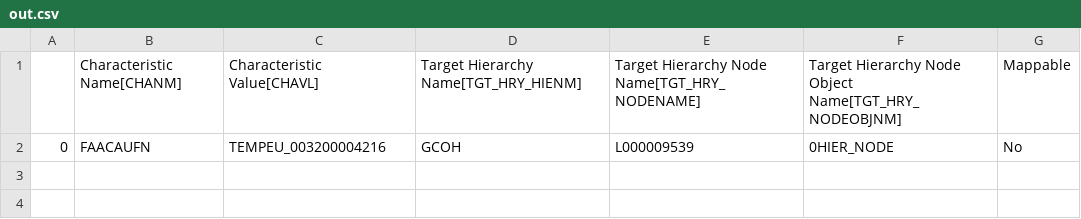
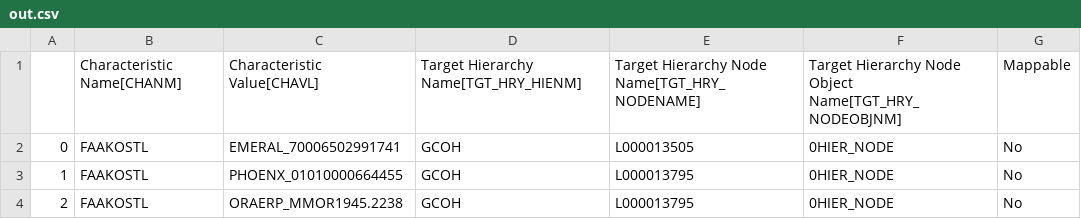
Before and after one commit to violencepierre/GCOH-Tickets-for-Processing, a CSV file: Inputs/out.csv, drawn as a sheet.

Commit message:
Update out.csv

```diff
--- a/Inputs/out.csv
+++ b/Inputs/out.csv
@@ -1,2 +1,4 @@
 ,Characteristic Name[CHANM],Characteristic Value[CHAVL],Target Hierarchy Name[TGT_HRY_HIENM],Target Hierarchy Node Name[TGT_HRY_NODENAME],Target Hierarchy Node Object Name[TGT_HRY_NODEOBJNM],Mappable
-0,FAACAUFN,TEMPEU_003200004216,GCOH,L000009539,0HIER_NODE,No
+0,FAAKOSTL,EMERAL_70006502991741,GCOH,L000013505,0HIER_NODE,No
+1,FAAKOSTL,PHOENX_01010000664455,GCOH,L000013795,0HIER_NODE,No
+2,FAAKOSTL,ORAERP_MMOR1945.2238,GCOH,L000013795,0HIER_NODE,No
```
